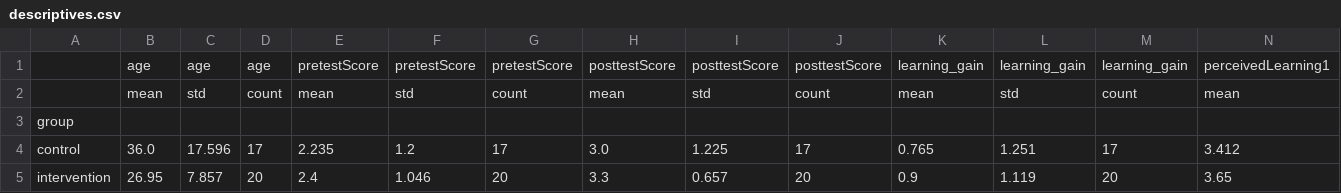
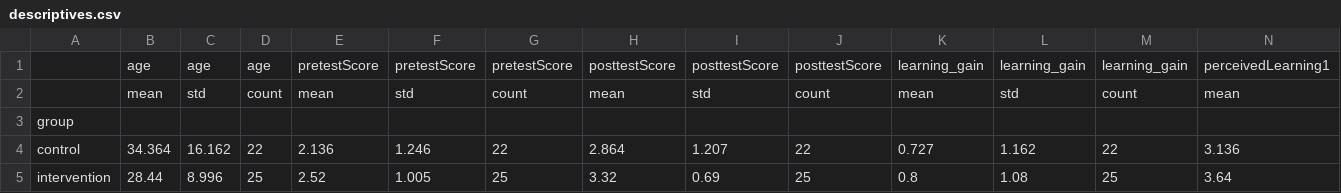
Before and after one commit to MuggenLyng/bachelor-ai-experiment, a CSV file: Analyse/data/processed/descriptives.csv, drawn as a sheet; only a part is shown; removed rows and columns are numbered as before the commit, all else as after; rows hold the shown columns only; the diff names each change by its address in the sheet, - before the commit and + after, or states it on an @@ line.

```diff
--- a/Analyse/data/processed/descriptives.csv
+++ b/Analyse/data/processed/descriptives.csv
-row 4: control | 36.0 | 17.596 | 17 | 2.235 | 1.2 | 17 | 3.0 | 1.225 | 17 | 0.765 | 1.251 | 17 | 3.412
-row 5: intervention | 26.95 | 7.857 | 20 | 2.4 | 1.046 | 20 | 3.3 | 0.657 | 20 | 0.9 | 1.119 | 20 | 3.65
+row 4: control | 34.364 | 16.162 | 22 | 2.136 | 1.246 | 22 | 2.864 | 1.207 | 22 | 0.727 | 1.162 | 22 | 3.136
+row 5: intervention | 28.44 | 8.996 | 25 | 2.52 | 1.005 | 25 | 3.32 | 0.69 | 25 | 0.8 | 1.08 | 25 | 3.64
```
Also changed, not shown: Analyse/data/clean/dropouts.csv, Analyse/data/processed/correlations.csv, 15 other files.
